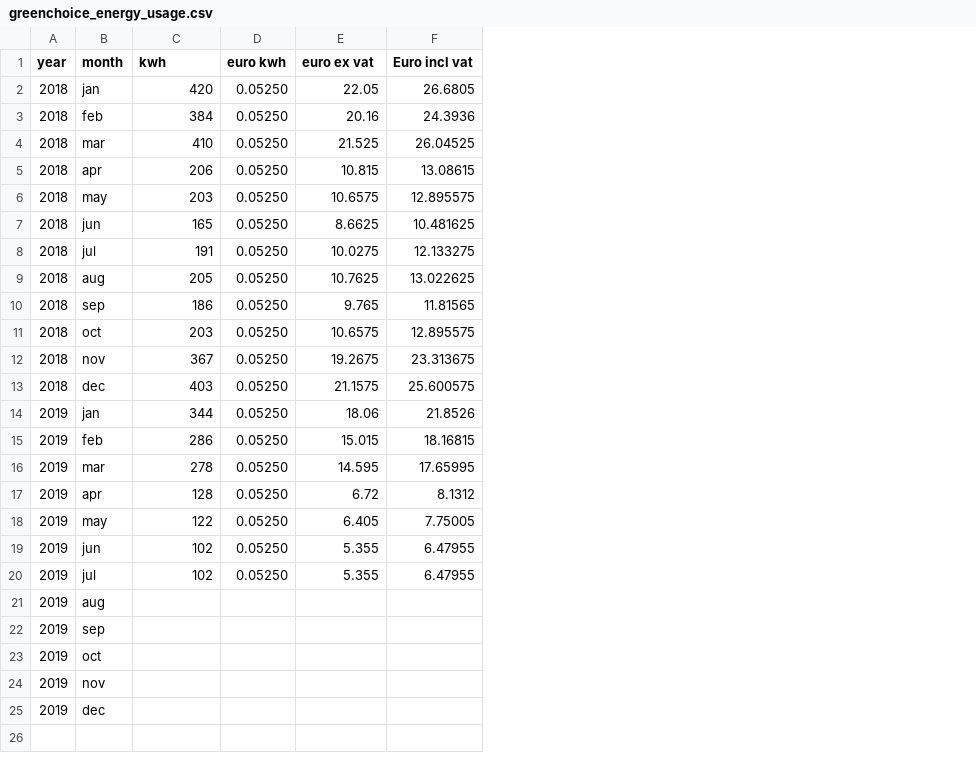
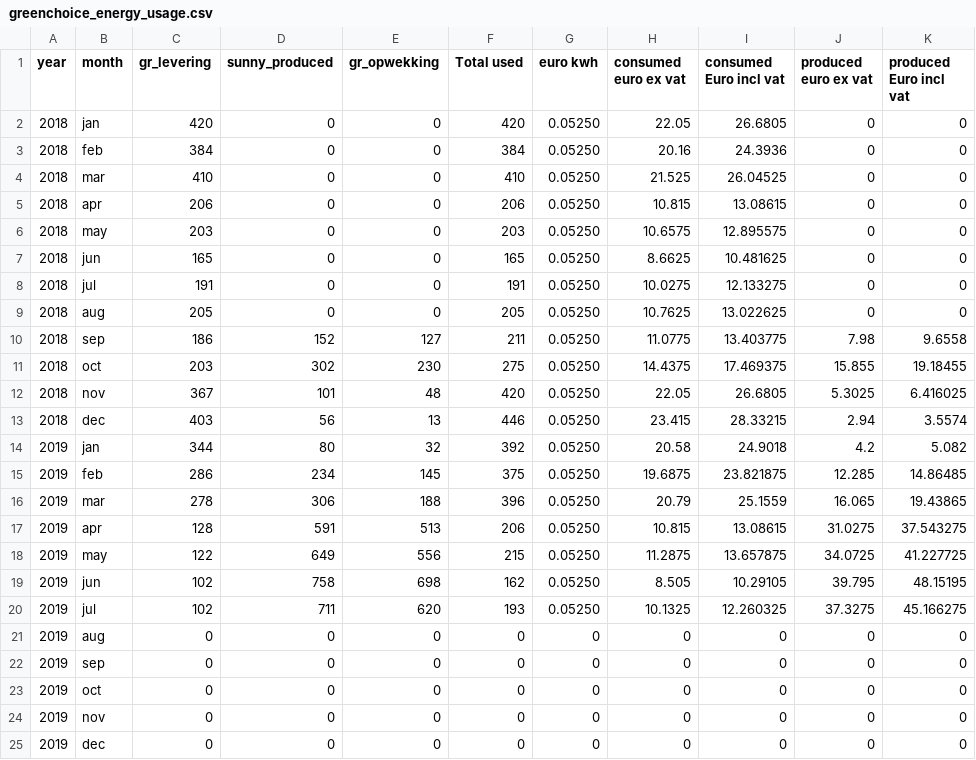
Before and after one commit to smipi1/Milestone2-_BBS5_Factory_dashbord, a CSV file: data/greenchoice/greenchoice_energy_usage.csv, drawn as a sheet; addresses are those after the commit; the diff names each change by its address in the sheet, - before the commit and + after, or states it on an @@ line.

Commit message:
adding consumption graph with graphs_greenchoice.js

```diff
--- a/data/greenchoice/greenchoice_energy_usage.csv
+++ b/data/greenchoice/greenchoice_energy_usage.csv
+column D (sunny_produced), rows 2-25: 0 | 0 | 0 | 0 | 0 | 0 | 0 | 0 | 152 | 302 | 101 | 56 | 80 | 234 | 306 | 591 | 649 | 758 | 711 | 0 | 0 | 0 | 0 | 0
+column E (gr_opwekking), rows 2-25: 0 | 0 | 0 | 0 | 0 | 0 | 0 | 0 | 127 | 230 | 48 | 13 | 32 | 145 | 188 | 513 | 556 | 698 | 620 | 0 | 0 | 0 | 0 | 0
+column F (Total used), rows 2-25: 420 | 384 | 410 | 206 | 203 | 165 | 191 | 205 | 211 | 275 | 420 | 446 | 392 | 375 | 396 | 206 | 215 | 162 | 193 | 0 | 0 | 0 | 0 | 0
+column J (produced euro ex vat), rows 2-25: 0 | 0 | 0 | 0 | 0 | 0 | 0 | 0 | 7.98 | 15.855 | 5.3025 | 2.94 | 4.2 | 12.285 | 16.065 | 31.0275 | 34.0725 | 39.795 | 37.3275 | 0 | 0 | 0 | 0 | 0
+column K (produced Euro incl vat), rows 2-25: 0 | 0 | 0 | 0 | 0 | 0 | 0 | 0 | 9.6558 | 19.18455 | 6.416025 | 3.5574 | 5.082 | 14.86485 | 19.43865 | 37.543275 | 41.227725 | 48.15195 | 45.166275 | 0 | 0 | 0 | 0 | 0
-C1: kwh
+C1: gr_levering
-H1: euro ex vat
+H1: consumed euro ex vat
-I1: Euro incl vat
+I1: consumed Euro incl vat
-H10 (consumed euro ex vat): 9.765
+H10 (consumed euro ex vat): 11.0775
-I10 (consumed Euro incl vat): 11.81565
+I10 (consumed Euro incl vat): 13.403775
-H11 (consumed euro ex vat): 10.6575
+H11 (consumed euro ex vat): 14.4375
-I11 (consumed Euro incl vat): 12.895575
+I11 (consumed Euro incl vat): 17.469375
-H12 (consumed euro ex vat): 19.2675
+H12 (consumed euro ex vat): 22.05
-I12 (consumed Euro incl vat): 23.313675
+I12 (consumed Euro incl vat): 26.6805
-H13 (consumed euro ex vat): 21.1575
+H13 (consumed euro ex vat): 23.415
-I13 (consumed Euro incl vat): 25.600575
+I13 (consumed Euro incl vat): 28.33215
-H14 (consumed euro ex vat): 18.06
+H14 (consumed euro ex vat): 20.58
-I14 (consumed Euro incl vat): 21.8526
+I14 (consumed Euro incl vat): 24.9018
-H15 (consumed euro ex vat): 15.015
+H15 (consumed euro ex vat): 19.6875
-I15 (consumed Euro incl vat): 18.16815
+I15 (consumed Euro incl vat): 23.821875
-H16 (consumed euro ex vat): 14.595
+H16 (consumed euro ex vat): 20.79
-I16 (consumed Euro incl vat): 17.65995
+I16 (consumed Euro incl vat): 25.1559
-H17 (consumed euro ex vat): 6.72
+H17 (consumed euro ex vat): 10.815
-I17 (consumed Euro incl vat): 8.1312
+I17 (consumed Euro incl vat): 13.08615
-H18 (consumed euro ex vat): 6.405
+H18 (consumed euro ex vat): 11.2875
-I18 (consumed Euro incl vat): 7.75005
+I18 (consumed Euro incl vat): 13.657875
-H19 (consumed euro ex vat): 5.355
+H19 (consumed euro ex vat): 8.505
-I19 (consumed Euro incl vat): 6.47955
+I19 (consumed Euro incl vat): 10.29105
-H20 (consumed euro ex vat): 5.355
+H20 (consumed euro ex vat): 10.1325
-I20 (consumed Euro incl vat): 6.47955
+I20 (consumed Euro incl vat): 12.260325
-C21:C25 (gr_levering): (empty)
+C21:C25 (gr_levering): 0
-G21:G25 (euro kwh): (empty)
+G21:G25 (euro kwh): 0
-H21:H25 (consumed euro ex vat): (empty)
+H21:H25 (consumed euro ex vat): 0
-I21:I25 (consumed Euro incl vat): (empty)
+I21:I25 (consumed Euro incl vat): 0
```
Also changed, not shown: 3 other files.
